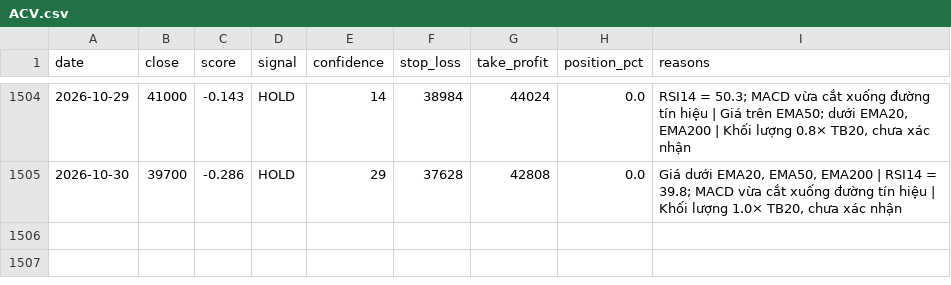
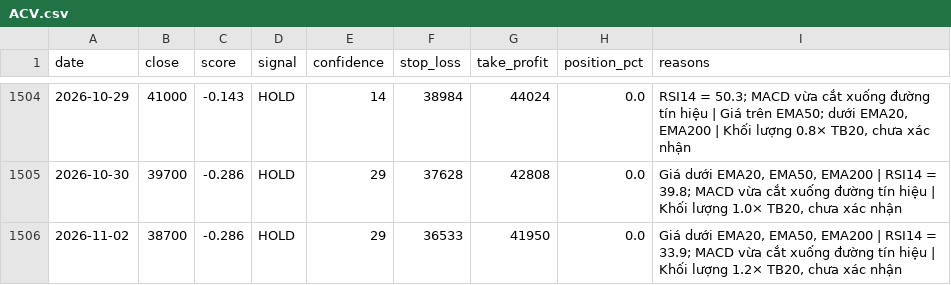
Before and after one commit to odt204/ChungKhoan, a CSV file: data/signals/ACV.csv, drawn as a sheet; only a part is shown, gaps mark what is left out.

```diff
--- a/data/signals/ACV.csv
+++ b/data/signals/ACV.csv
@@ -1505 +1505,2 @@ date,close,score,signal,confidence,stop_loss,take_profit,position_pct,reasons
 2026-10-30,39700,-0.286,HOLD,29,37628,42808,0.0,"Giá dưới EMA20, EMA50, EMA200 | RSI14 = 39.8; MACD vừa cắt xuống đường tín hiệu | Khối lượng 1.0× TB20, chưa xác nhận"
+2026-11-02,38700,-0.286,HOLD,29,36533,41950,0.0,"Giá dưới EMA20, EMA50, EMA200 | RSI14 = 33.9; MACD vừa cắt xuống đường tín hiệu | Khối lượng 1.2× TB20, chưa xác nhận"
```
Also changed, not shown: data/ohlcv/ACV.csv, data/ohlcv/FPT.csv, 10 other files.
